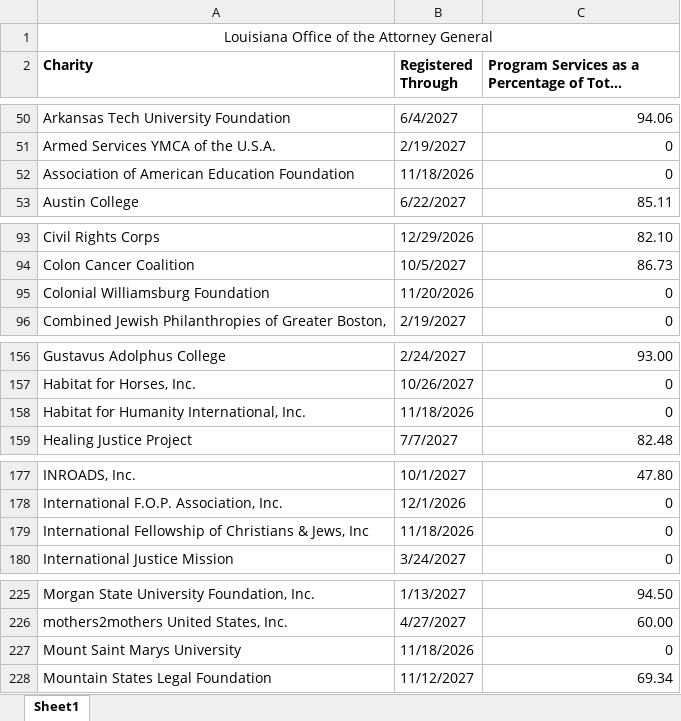
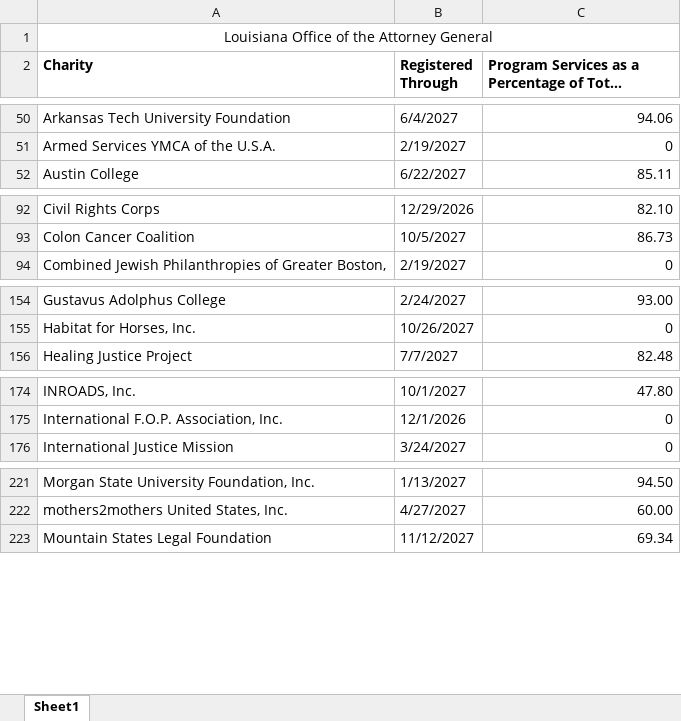
Before and after one commit to nyaghi/instant-compliance-snapshot-api, an Excel workbook: downloadable-data/LA.xlsx, sheet Sheet1, drawn as a sheet; only a part is shown, gaps mark what is left out; long unchanged cells end in …; values as stored, in another font and other column widths than the file's, no borders; the diff covers the shown part only; the diff names each change by its address in the sheet, - before the commit and + after, or states it on an @@ line.

```diff
--- a/downloadable-data/LA.xlsx (sheet Sheet1)
+++ b/downloadable-data/LA.xlsx (sheet Sheet1)
-row 52: Association of American Education Foundation | 11/18/2026 | 0
-row 95: Colonial Williamsburg Foundation | 11/20/2026 | 0
-row 158: Habitat for Humanity International, Inc. | 11/18/2026 | 0
-row 179: International Fellowship of Christians & Jews, Inc | 11/18/2026 | 0
-row 227: Mount Saint Marys University | 11/18/2026 | 0
```
Also changed, not shown: 4 removed rows elsewhere in this sheet, 12 other files.
